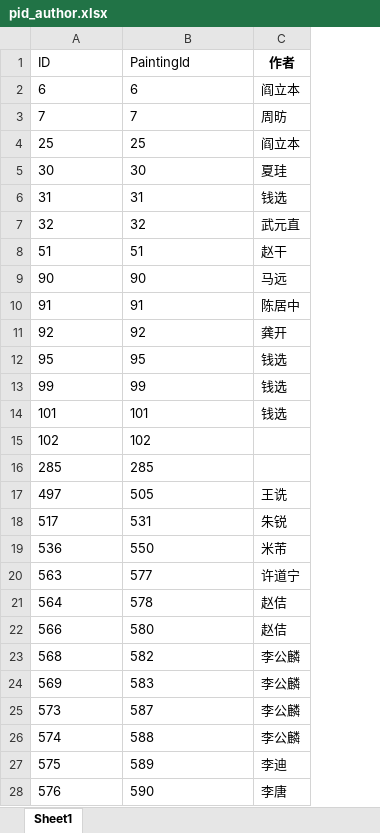
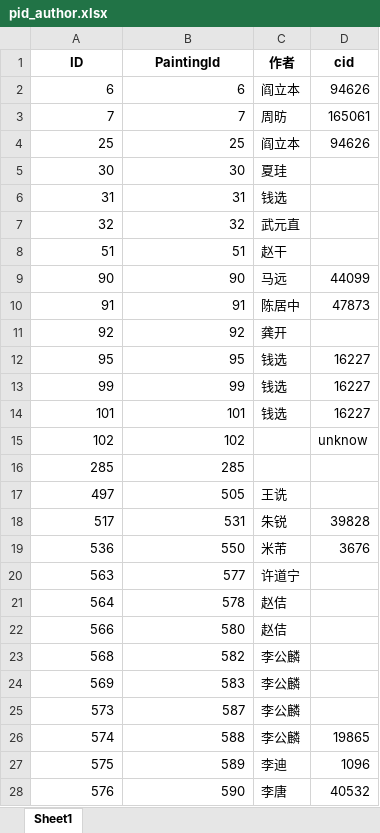
Before and after one commit to oscarchen666/ghzj_back, an Excel workbook: authorinfo/pid_author.xlsx, sheet Sheet1, drawn as a sheet; only a part is shown; values as stored, in another font and other column widths than the file's, no borders; the diff covers the shown part only; the diff names each change by its address in the sheet, - before the commit and + after, or states it on an @@ line.

```diff
--- a/authorinfo/pid_author.xlsx (sheet Sheet1)
+++ b/authorinfo/pid_author.xlsx (sheet Sheet1)
+column D (cid), rows 2-28: 94626 | 165061 | 94626 |  |  |  |  | 44099 | 47873 |  | 16227 | 16227 | 16227 | unknow |  |  | 39828 | 3676 |  |  |  |  |  |  | 19865 | 1096 | 40532
@@ A1:B1 bold: off → on, alignment: left → center @@
-A2:B28 alignment: left
+A2:B28 alignment: right
```
Also changed, not shown: cell formats elsewhere in this sheet, 1 other file.
